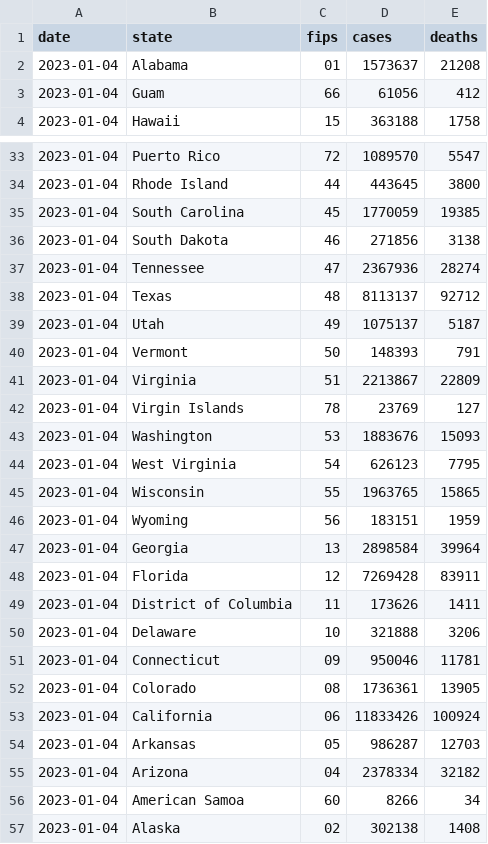
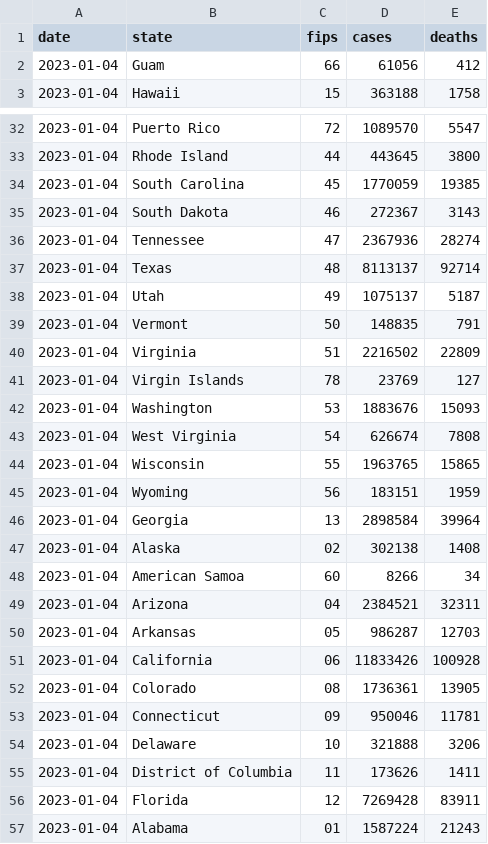
Before and after one commit to ehom/external-data, a CSV file: covid-19/us-states.csv, drawn as a sheet; only a part is shown, gaps mark what is left out; the diff covers the shown part only.

Commit message:
Update Covid news

```diff
--- a/covid-19/us-states.csv
+++ b/covid-19/us-states.csv
@@ -1,3 +1,2 @@
 date,state,fips,cases,deaths
-2023-01-04,Alabama,01,1573637,21208
 2023-01-04,Guam,66,61056,412
@@ -35,11 +34,11 @@ date,state,fips,cases,deaths
 2023-01-04,South Carolina,45,1770059,19385
-2023-01-04,South Dakota,46,271856,3138
+2023-01-04,South Dakota,46,272367,3143
 2023-01-04,Tennessee,47,2367936,28274
-2023-01-04,Texas,48,8113137,92712
+2023-01-04,Texas,48,8113137,92714
 2023-01-04,Utah,49,1075137,5187
-2023-01-04,Vermont,50,148393,791
-2023-01-04,Virginia,51,2213867,22809
+2023-01-04,Vermont,50,148835,791
+2023-01-04,Virginia,51,2216502,22809
 2023-01-04,Virgin Islands,78,23769,127
 2023-01-04,Washington,53,1883676,15093
-2023-01-04,West Virginia,54,626123,7795
+2023-01-04,West Virginia,54,626674,7808
 2023-01-04,Wisconsin,55,1963765,15865
@@ -47,11 +46,12 @@ date,state,fips,cases,deaths
 2023-01-04,Georgia,13,2898584,39964
+2023-01-04,Alaska,02,302138,1408
+2023-01-04,American Samoa,60,8266,34
+2023-01-04,Arizona,04,2384521,32311
+2023-01-04,Arkansas,05,986287,12703
+2023-01-04,California,06,11833426,100928
+2023-01-04,Colorado,08,1736361,13905
+2023-01-04,Connecticut,09,950046,11781
+2023-01-04,Delaware,10,321888,3206
+2023-01-04,District of Columbia,11,173626,1411
 2023-01-04,Florida,12,7269428,83911
-2023-01-04,District of Columbia,11,173626,1411
-2023-01-04,Delaware,10,321888,3206
-2023-01-04,Connecticut,09,950046,11781
-2023-01-04,Colorado,08,1736361,13905
-2023-01-04,California,06,11833426,100924
-2023-01-04,Arkansas,05,986287,12703
-2023-01-04,Arizona,04,2378334,32182
-2023-01-04,American Samoa,60,8266,34
-2023-01-04,Alaska,02,302138,1408
+2023-01-04,Alabama,01,1587224,21243
```
Also changed, not shown: 11 edited cells elsewhere in this file, 1 other file.
